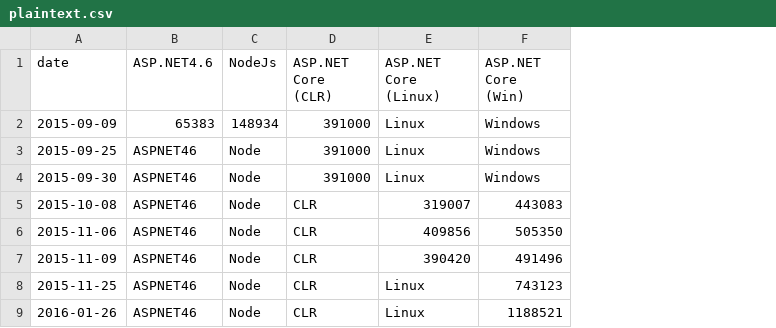
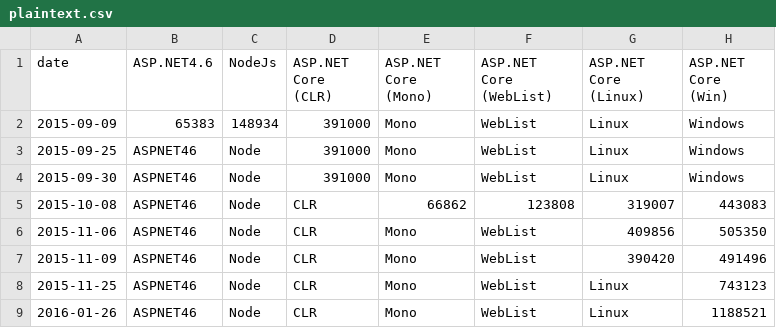
Before and after one commit to benaadams/d3renderer, a CSV file: data/plaintext.csv, drawn as a sheet; the diff names each change by its address in the sheet, - before the commit and + after, or states it on an @@ line.

Commit message:
Weblistener + Mono

```diff
--- a/data/plaintext.csv
+++ b/data/plaintext.csv
+column E (ASP.NET Core (Mono)), rows 2-9: Mono | Mono | Mono | 66862 | Mono | Mono | Mono | Mono
+column F (ASP.NET Core (WebList)), rows 2-9: WebList | WebList | WebList | 123808 | WebList | WebList | WebList | WebList
```
Also changed, not shown: 1 other file.
